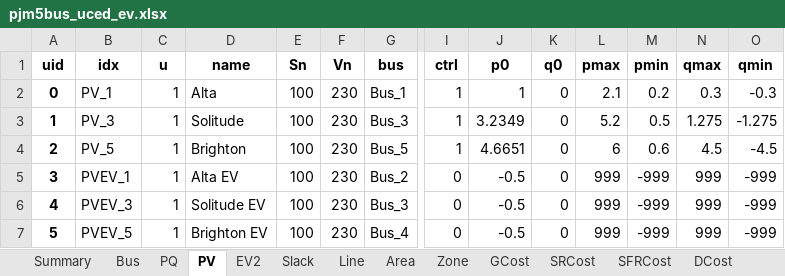
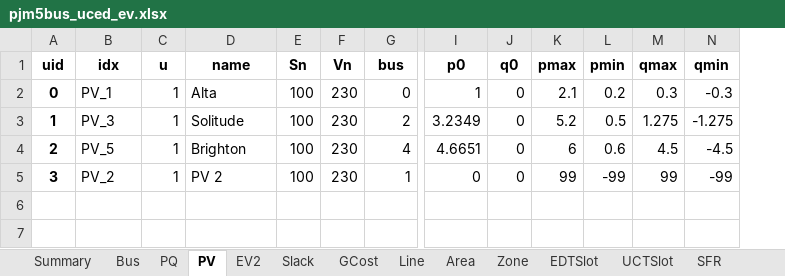
Before and after one commit to CURENT/ams, an Excel workbook: ams/cases/5bus/pjm5bus_uced_ev.xlsx, sheet PV, drawn as a sheet; only a part is shown, gaps mark what is left out; values as stored, in another font and other column widths than the file's, no borders; removed rows and columns are numbered as before the commit, all else as after; rows hold the shown columns only; the diff names each change by its address in the sheet, - before the commit and + after, or states it on an @@ line.

```diff
--- a/ams/cases/5bus/pjm5bus_uced_ev.xlsx (sheet PV)
+++ b/ams/cases/5bus/pjm5bus_uced_ev.xlsx (sheet PV)
@@ sheet tab order changed: Summary | Bus | PQ | PV | EV2 | Slack | GCost | Line | Area | Zone | EDTSlot | UCTSlot | SFR @@
-column I (ctrl), rows 2-5: 1 | 1 | 1 | 0
-G2 (bus): Bus_1
+G2 (bus): 0
-G3 (bus): Bus_3
+G3 (bus): 2
-G4 (bus): Bus_5
+G4 (bus): 4
-B5 (idx): PVEV_1
+B5 (idx): PV_2
-D5 (name): Alta EV
+D5 (name): PV 2
-G5 (bus): Bus_2
+G5 (bus): 1
-I5 (p0): -0.5
+I5 (p0): 0
-K5 (pmax): 999
+K5 (pmax): 99
-L5 (pmin): -999
+L5 (pmin): -99
-M5 (qmax): 999
+M5 (qmax): 99
-N5 (qmin): -999
+N5 (qmin): -99
-row 6: 4 | PVEV_3 | 1 | Solitude EV | 100 | 230 | Bus_3 | 0 | -0.5 | 0 | 999 | -999 | 999 | -999
-row 7: 5 | PVEV_5 | 1 | Brighton EV | 100 | 230 | Bus_4 | 0 | -0.5 | 0 | 999 | -999 | 999 | -999
```
Also changed, not shown: sheet EDTSlot, sheet UCTSlot, sheet GCost, sheet Line, sheet SFR, sheet SR, 9 more sheets, ams/cases/5bus/pjm5bus_demo.xlsx, 8 other files.
